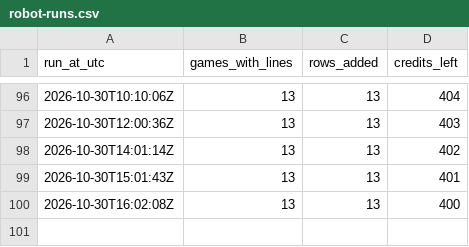
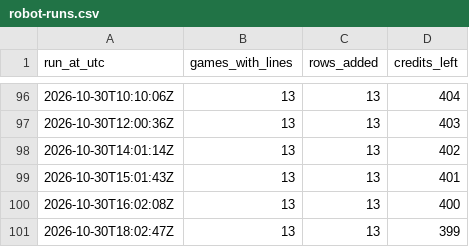
Before and after one commit to James72766/nfl-47-tracker, a CSV file: data/robot-runs.csv, drawn as a sheet; only a part is shown, gaps mark what is left out; the diff names each change by its address in the sheet, - before the commit and + after, or states it on an @@ line.

```diff
--- a/data/robot-runs.csv
+++ b/data/robot-runs.csv
+row 101: 2026-10-30T18:02:47Z | 13 | 13 | 399
```
Also changed, not shown: data/betmgm-lines.csv, data/research-flags.csv, 1 other file.
